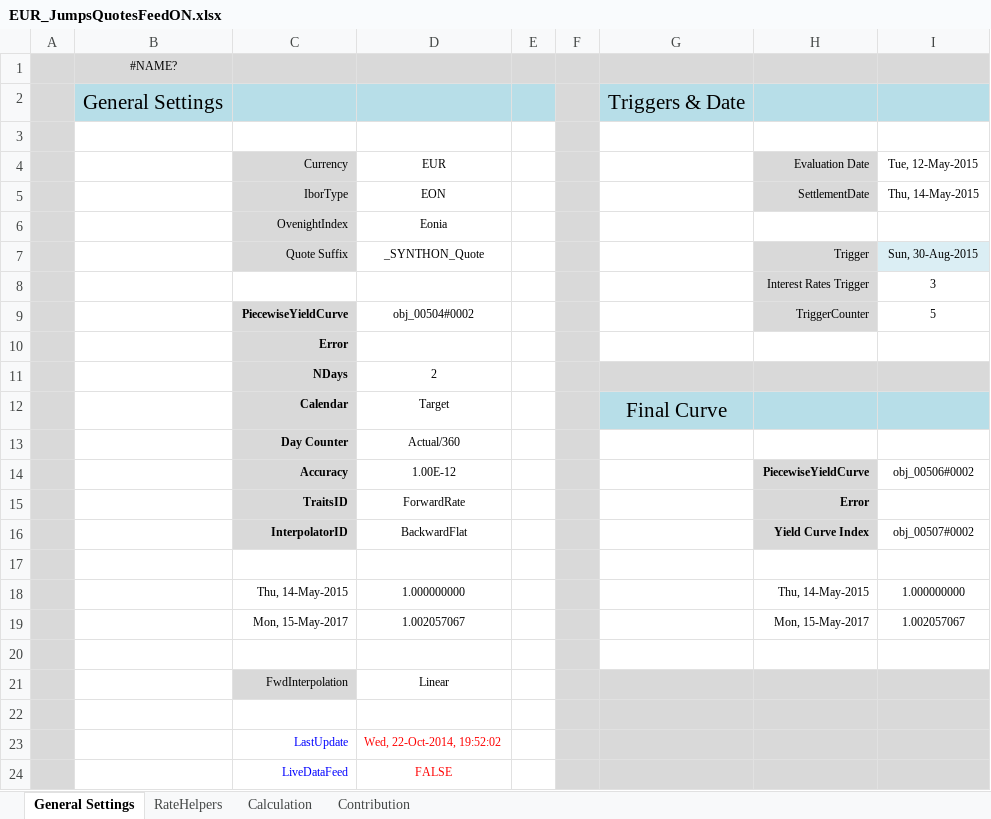
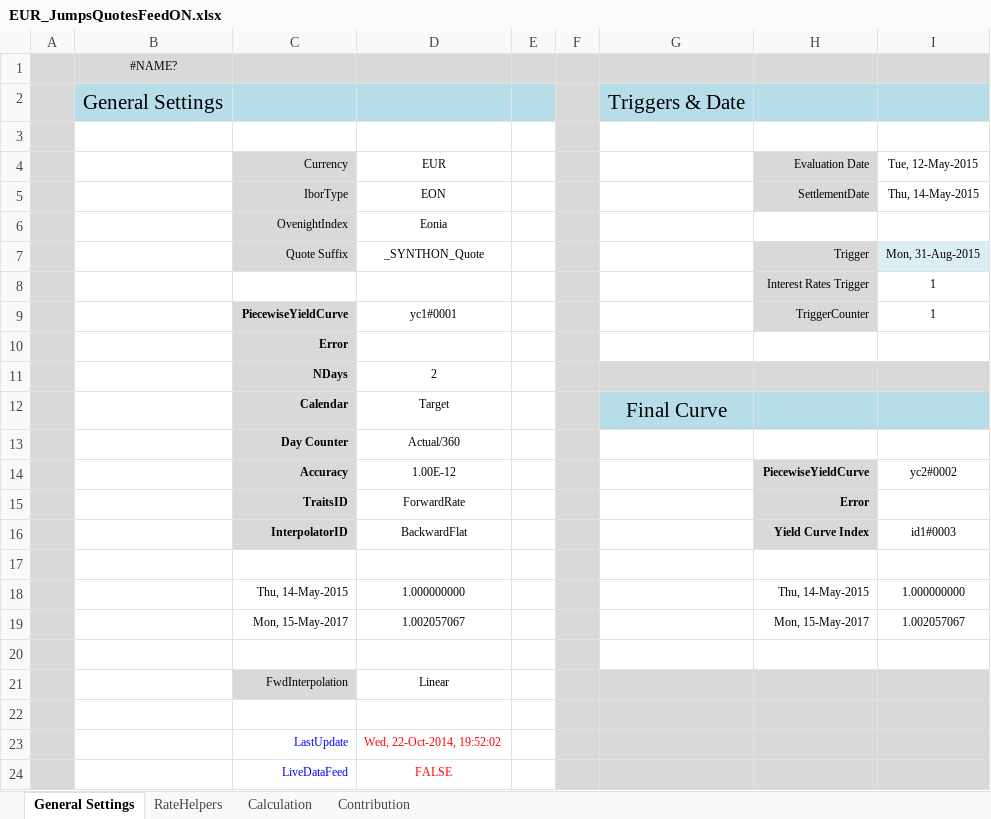
Before and after one commit to eehlers/QuantLibXL, an Excel workbook: Data2/XLS/EUR/EUR_JumpsQuotesFeedON.xlsx, sheet General Settings, drawn as a sheet; values as stored, in another font and other column widths than the file's, no borders; conditional formats not drawn; the diff names each change by its address in the sheet, - before the commit and + after, or states it on an @@ line.

```diff
--- a/Data2/XLS/EUR/EUR_JumpsQuotesFeedON.xlsx (sheet General Settings)
+++ b/Data2/XLS/EUR/EUR_JumpsQuotesFeedON.xlsx (sheet General Settings)
-I7: Sun, 30-Aug-2015
+I7: Mon, 31-Aug-2015
-I8: 3
+I8: 1
-D9: obj_00504#0002
+D9: yc1#0001
-I9: 5
+I9: 1
-I14: obj_00506#0002
+I14: yc2#0002
-I16: obj_00507#0002
+I16: id1#0003
```
Also changed, not shown: sheet RateHelpers, sheet Contribution, sheet Calculation, charts or pictures, Data2/XLS/EUR/EUR_YC1MBootstrapping.xlsm, Data2/XLS/EUR/EUR_YC1YBootstrapping.xlsm, 4 other files.
